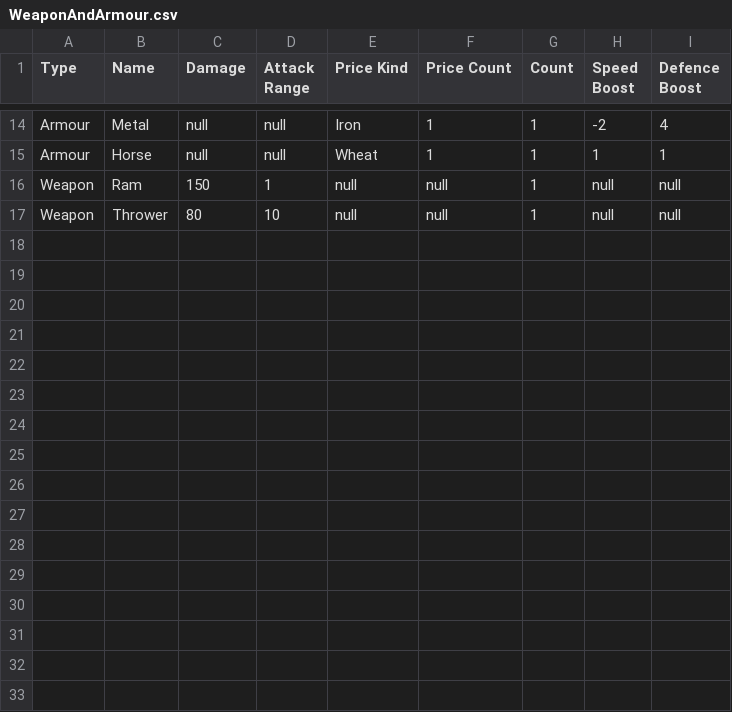
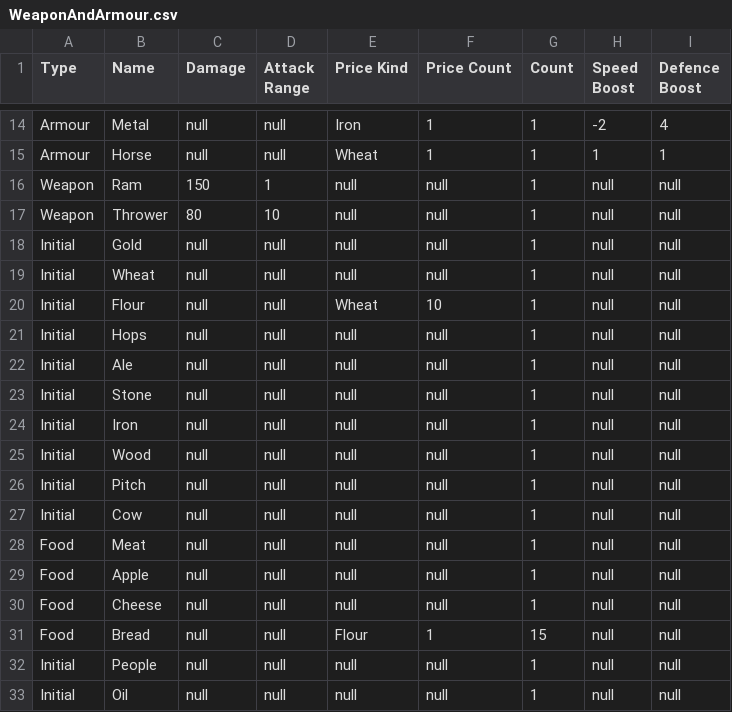
Before and after one commit to sahand-es/stronghold, a CSV file: Stronghold/src/main/resources/csv/WeaponAndArmour.csv, drawn as a sheet; only a part is shown, gaps mark what is left out; the diff names each change by its address in the sheet, - before the commit and + after, or states it on an @@ line.

Commit message:
gui-main: ResourceHolder debugged

```diff
--- a/Stronghold/src/main/resources/csv/WeaponAndArmour.csv
+++ b/Stronghold/src/main/resources/csv/WeaponAndArmour.csv
+row 18: Initial | Gold | null | null | null | null | 1 | null | null
+row 19: Initial | Wheat | null | null | null | null | 1 | null | null
+row 20: Initial | Flour | null | null | Wheat | 10 | 1 | null | null
+row 21: Initial | Hops | null | null | null | null | 1 | null | null
+row 22: Initial | Ale | null | null | null | null | 1 | null | null
+row 23: Initial | Stone | null | null | null | null | 1 | null | null
+row 24: Initial | Iron | null | null | null | null | 1 | null | null
+row 25: Initial | Wood | null | null | null | null | 1 | null | null
+row 26: Initial | Pitch | null | null | null | null | 1 | null | null
+row 27: Initial | Cow | null | null | null | null | 1 | null | null
+row 28: Food | Meat | null | null | null | null | 1 | null | null
+row 29: Food | Apple | null | null | null | null | 1 | null | null
+row 30: Food | Cheese | null | null | null | null | 1 | null | null
+row 31: Food | Bread | null | null | Flour | 1 | 15 | null | null
+row 32: Initial | People | null | null | null | null | 1 | null | null
+row 33: Initial | Oil | null | null | null | null | 1 | null | null
```
Also changed, not shown: 7 other files.
